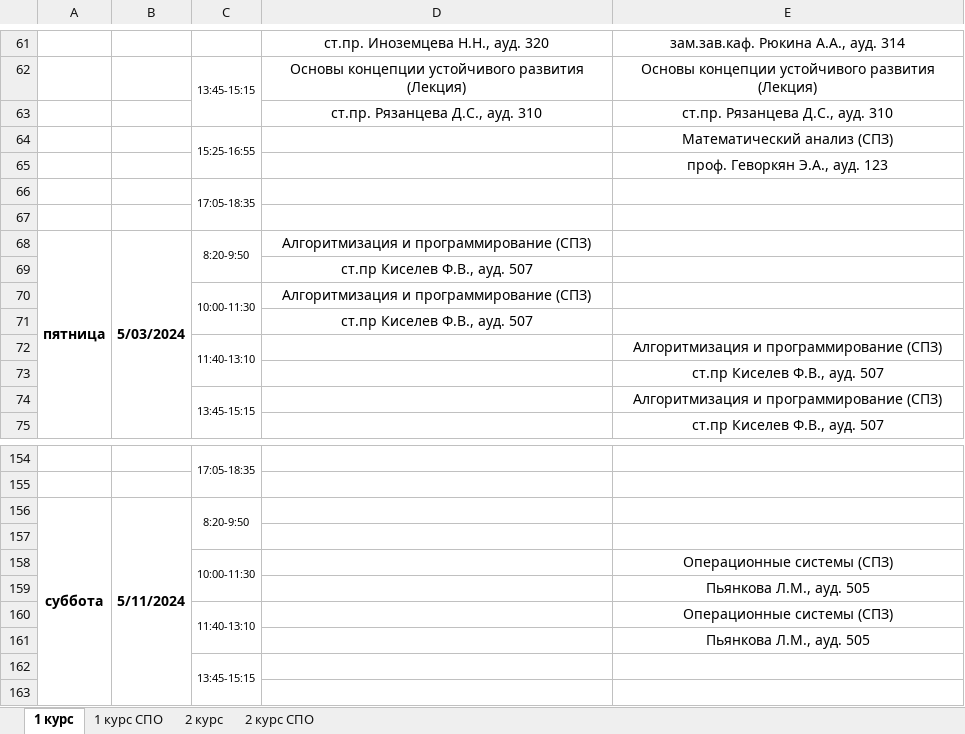
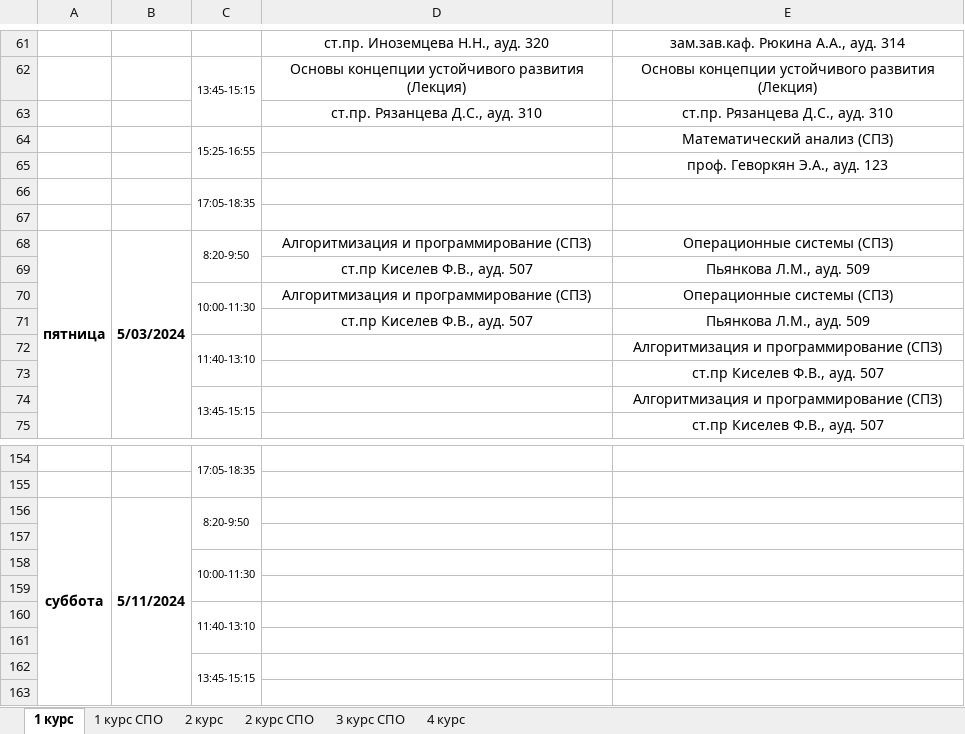
Before and after one commit to agd01991/VovaProgramist, an Excel workbook: Raspisanie-FIT-ochnaya-f.o-23_24-vesenniy-sem.-MAY.xlsx, sheet 1 курс, drawn as a sheet; only a part is shown, gaps mark what is left out; values as stored, in another font and other column widths than the file's, no borders; removed rows and columns are numbered as before the commit, all else as after; the diff names each change by its address in the sheet, - before the commit and + after, or states it on an @@ line.

```diff
--- a/Raspisanie-FIT-ochnaya-f.o-23_24-vesenniy-sem.-MAY.xlsx (sheet 1 курс)
+++ b/Raspisanie-FIT-ochnaya-f.o-23_24-vesenniy-sem.-MAY.xlsx (sheet 1 курс)
+sheet tab: 3 курс СПО
+sheet tab: 4 курс
-E68: (empty)
+E68: Операционные системы (СПЗ)
-E69: (empty)
+E69: Пьянкова Л.М., ауд. 509
-E70: (empty)
+E70: Операционные системы (СПЗ)
-E71: (empty)
+E71: Пьянкова Л.М., ауд. 509
-E158: Операционные системы (СПЗ)
+E158: (empty)
-E159: Пьянкова Л.М., ауд. 505
+E159: (empty)
-row 160:  |  | 11:40-13:10 |  | Операционные системы (СПЗ)
+row 160:  |  | 11:40-13:10
-E161: Пьянкова Л.М., ауд. 505
+E161: (empty)
```
Also changed, not shown: sheet 1 курс СПО, Raspisanie-FIT-ochnaya-f.o-23_24-vesenniy-sem.-APREL.xlsx, Raspisanie-FIT-ochnaya-f.o-23_24-vesenniy-sem.-FEVRAL.xlsx, 3 other files.
